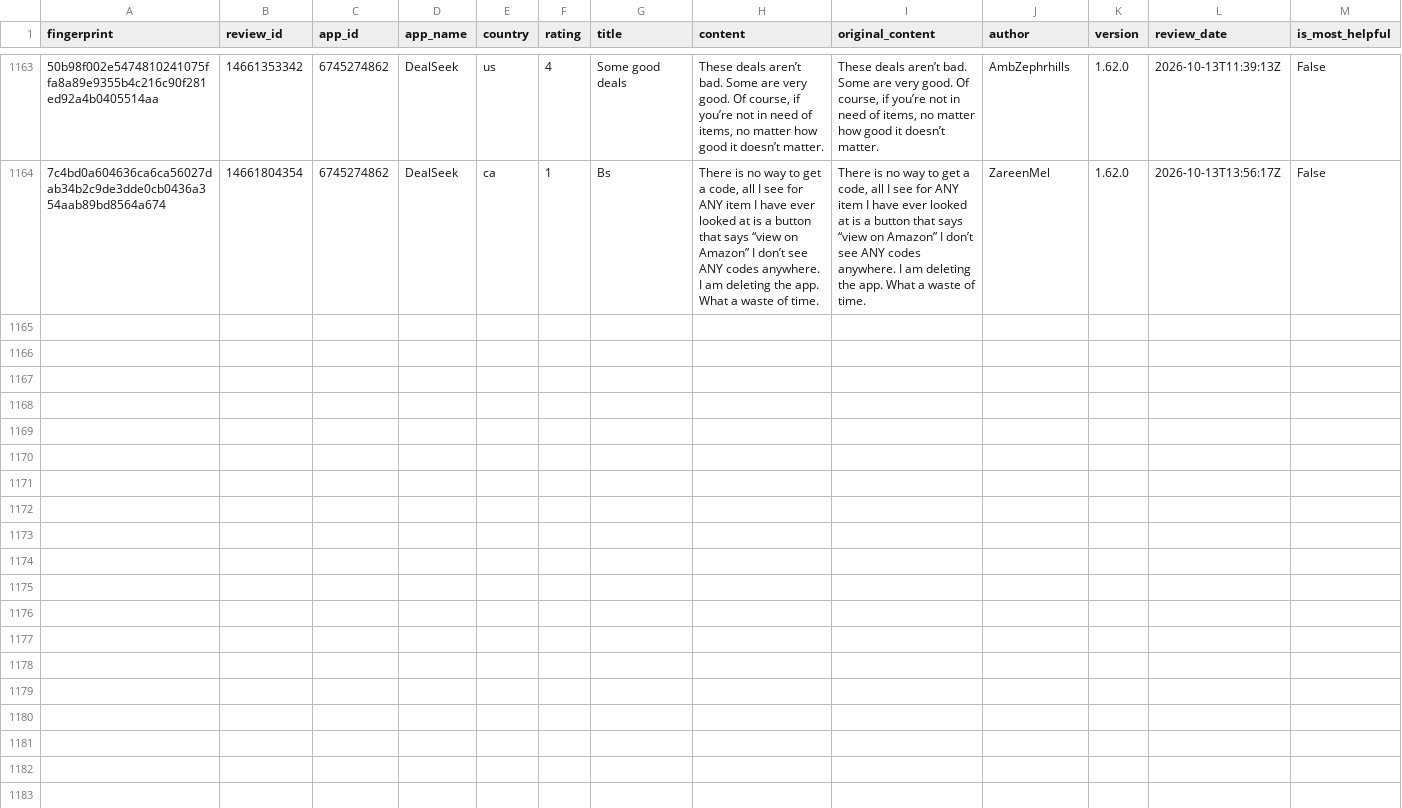
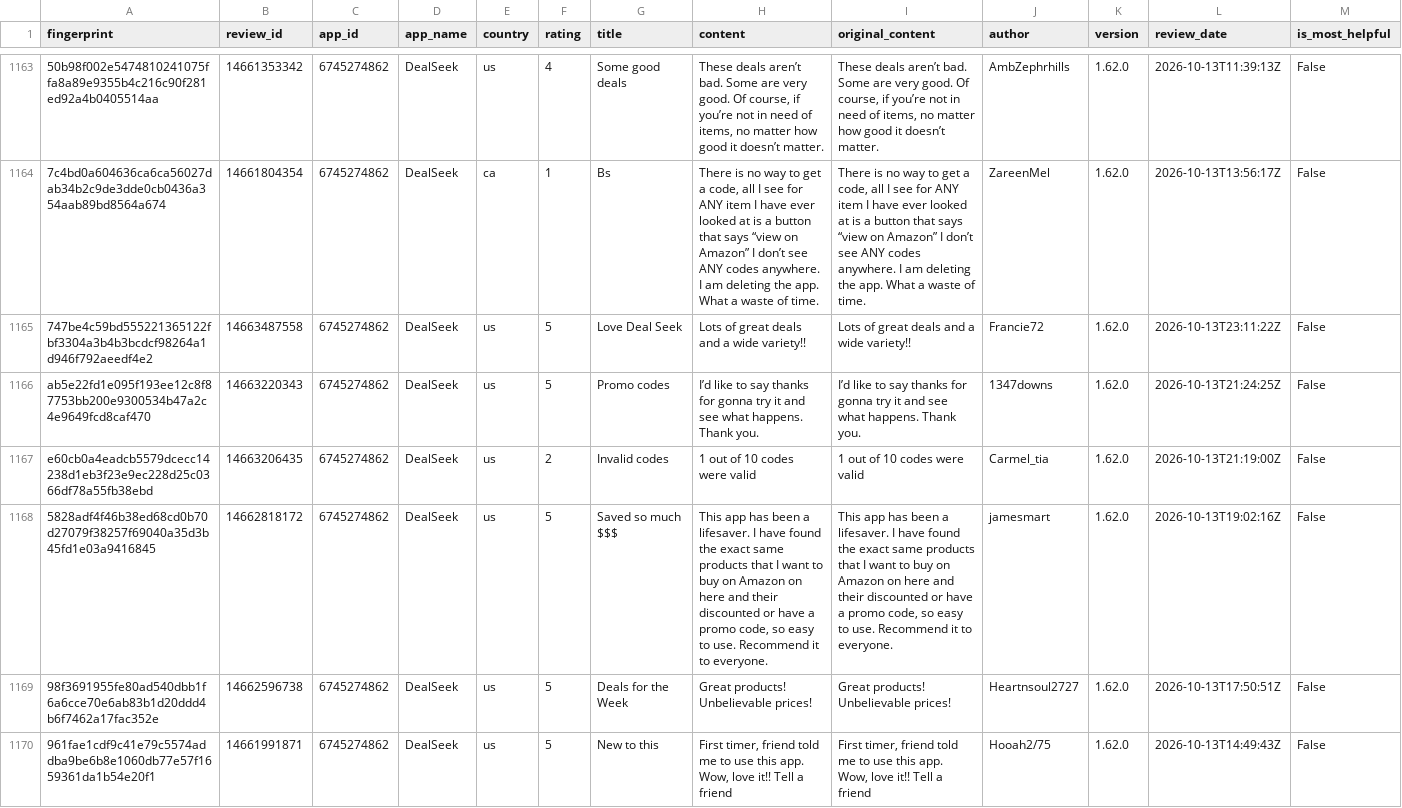
Before and after one commit to pickmiu/appstore-public-data, a CSV file: data/reviews_6745274862_DealSeek_us_ca.csv, drawn as a sheet; only a part is shown, gaps mark what is left out; rows hold the shown columns only; the diff names each change by its address in the sheet, - before the commit and + after, or states it on an @@ line.

```diff
--- a/data/reviews_6745274862_DealSeek_us_ca.csv
+++ b/data/reviews_6745274862_DealSeek_us_ca.csv
+row 1165: 747be4c59bd555221365122fbf3304a3b4b3bcdcf98264a1d946f792aeedf4e2 | 14663487558 | 6745274862 | DealSeek | us | 5 | Love Deal Seek | Lots of great deals and a wide variety!! | Lots of great deals and a wide variety!! | Francie72 | 1.62.0 | 2026-10-13T23:11:22Z | False
+row 1166: ab5e22fd1e095f193ee12c8f87753bb200e9300534b47a2c4e9649fcd8caf470 | 14663220343 | 6745274862 | DealSeek | us | 5 | Promo codes | I’d like to say thanks for gonna try it and see what happens. Thank you. | I’d like to say thanks for gonna try it and see what happens. Thank you. | 1347downs | 1.62.0 | 2026-10-13T21:24:25Z | False
+row 1167: e60cb0a4eadcb5579dcecc14238d1eb3f23e9ec228d25c0366df78a55fb38ebd | 14663206435 | 6745274862 | DealSeek | us | 2 | Invalid codes | 1 out of 10 codes were valid | 1 out of 10 codes were valid | Carmel_tia | 1.62.0 | 2026-10-13T21:19:00Z | False
+row 1168: 5828adf4f46b38ed68cd0b70d27079f38257f69040a35d3b45fd1e03a9416845 | 14662818172 | 6745274862 | DealSeek | us | 5 | Saved so much $$$ | This app has been a lifesaver. I have found the exact same products that I want to buy on Amazon on here and their discounted or have a promo code, so easy to use. Recommend it to everyone. | This app has been a lifesaver. I have found the exact same products that I want to buy on Amazon on here and their discounted or have a promo code, so easy to use. Recommend it to everyone. | jamesmart | 1.62.0 | 2026-10-13T19:02:16Z | False
+row 1169: 98f3691955fe80ad540dbb1f6a6cce70e6ab83b1d20ddd4b6f7462a17fac352e | 14662596738 | 6745274862 | DealSeek | us | 5 | Deals for the Week | Great products! Unbelievable prices! | Great products! Unbelievable prices! | Heartnsoul2727 | 1.62.0 | 2026-10-13T17:50:51Z | False
+row 1170: 961fae1cdf9c41e79c5574addba9be6b8e1060db77e57f1659361da1b54e20f1 | 14661991871 | 6745274862 | DealSeek | us | 5 | New to this | First timer, friend told me to use this app. Wow, love it!! Tell a friend | First timer, friend told me to use this app. Wow, love it!! Tell a friend | Hooah2/75 | 1.62.0 | 2026-10-13T14:49:43Z | False
```
Also changed, not shown: data/reviews_1012871328_得物_cn.csv, data/reviews_335187483_Amazon_gb.csv, 25 other files.
